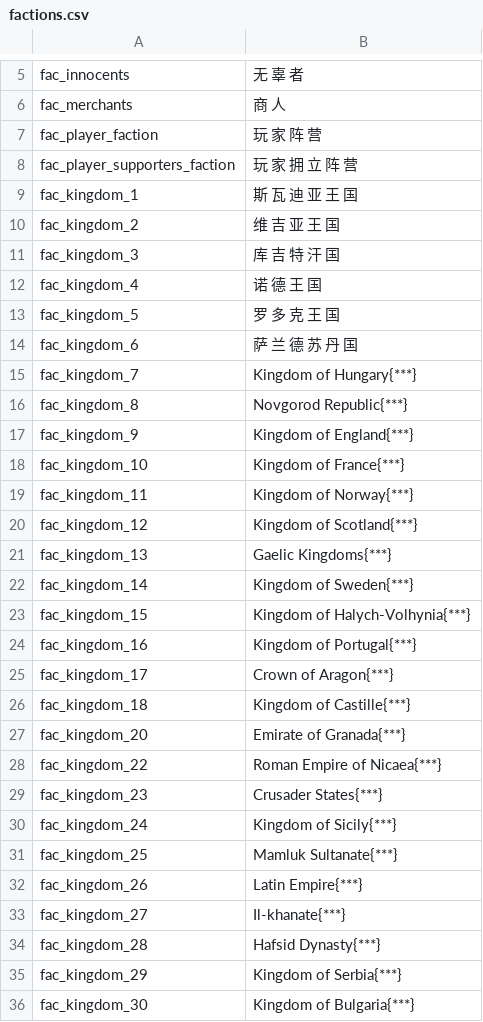
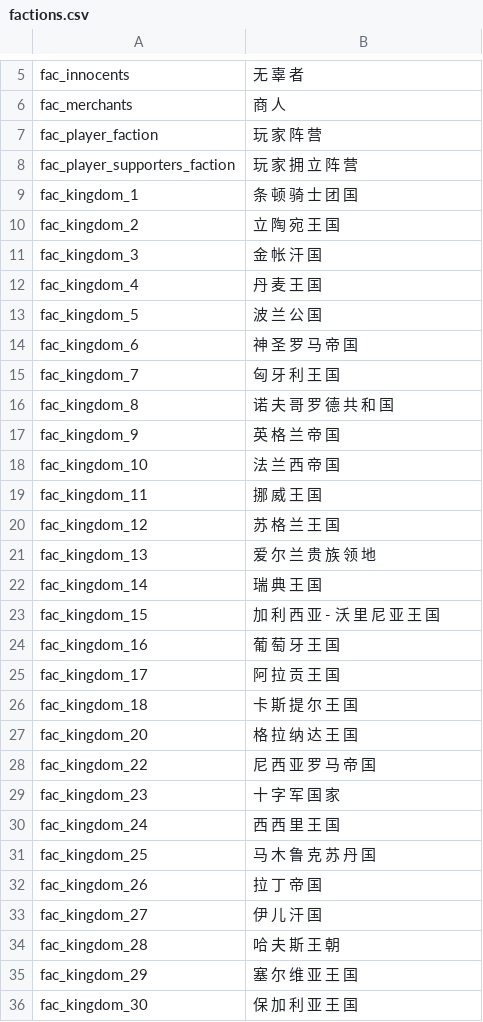
Before and after one commit to zac123456789123/mountblade-ad1257svn-chinese-translation, a CSV file: cns/factions.csv, drawn as a sheet; only a part is shown, gaps mark what is left out; the diff covers the shown part only.

Commit message:
factions translated, LICENCE added

```diff
--- a/cns/factions.csv
+++ b/cns/factions.csv
@@ -8,29 +8,29 @@ fac_player_faction|玩 家 阵 营
 fac_player_supporters_faction|玩 家 拥 立 阵 营
-fac_kingdom_1|斯 瓦 迪 亚 王 国
-fac_kingdom_2|维 吉 亚 王 国
-fac_kingdom_3|库 吉 特 汗 国
-fac_kingdom_4|诺 德 王 国
-fac_kingdom_5|罗 多 克 王 国
-fac_kingdom_6|萨 兰 德 苏 丹 国
-fac_kingdom_7|Kingdom of Hungary{***}
-fac_kingdom_8|Novgorod Republic{***}
-fac_kingdom_9|Kingdom of England{***}
-fac_kingdom_10|Kingdom of France{***}
-fac_kingdom_11|Kingdom of Norway{***}
-fac_kingdom_12|Kingdom of Scotland{***}
-fac_kingdom_13|Gaelic Kingdoms{***}
-fac_kingdom_14|Kingdom of Sweden{***}
-fac_kingdom_15|Kingdom of Halych-Volhynia{***}
-fac_kingdom_16|Kingdom of Portugal{***}
-fac_kingdom_17|Crown of Aragon{***}
-fac_kingdom_18|Kingdom of Castille{***}
-fac_kingdom_20|Emirate of Granada{***}
-fac_kingdom_22|Roman Empire of Nicaea{***}
-fac_kingdom_23|Crusader States{***}
-fac_kingdom_24|Kingdom of Sicily{***}
-fac_kingdom_25|Mamluk Sultanate{***}
-fac_kingdom_26|Latin Empire{***}
-fac_kingdom_27|Il-khanate{***}
-fac_kingdom_28|Hafsid Dynasty{***}
-fac_kingdom_29|Kingdom of Serbia{***}
-fac_kingdom_30|Kingdom of Bulgaria{***}
+fac_kingdom_1|条 顿 骑 士 团 国
+fac_kingdom_2|立 陶 宛 王 国
+fac_kingdom_3|金 帐 汗 国
+fac_kingdom_4|丹 麦 王 国
+fac_kingdom_5|波 兰 公 国
+fac_kingdom_6|神 圣 罗 马 帝 国
+fac_kingdom_7|匈 牙 利 王 国
+fac_kingdom_8|诺 夫 哥 罗 德 共 和 国
+fac_kingdom_9|英 格 兰 帝 国
+fac_kingdom_10|法 兰 西 帝 国
+fac_kingdom_11|挪 威 王 国
+fac_kingdom_12|苏 格 兰 王 国
+fac_kingdom_13|爱 尔 兰 贵 族 领 地
+fac_kingdom_14|瑞 典 王 国
+fac_kingdom_15|加 利 西 亚 - 沃 里 尼 亚 王 国
+fac_kingdom_16|葡 萄 牙 王 国
+fac_kingdom_17|阿 拉 贡 王 国
+fac_kingdom_18|卡 斯 提 尔 王 国
+fac_kingdom_20|格 拉 纳 达 王 国
+fac_kingdom_22|尼 西 亚 罗 马 帝 国
+fac_kingdom_23|十 字 军 国 家
+fac_kingdom_24|西 西 里 王 国
+fac_kingdom_25|马 木 鲁 克 苏 丹 国
+fac_kingdom_26|拉 丁 帝 国
+fac_kingdom_27|伊 儿 汗 国
+fac_kingdom_28|哈 夫 斯 王 朝
+fac_kingdom_29|塞 尔 维 亚 王 国
+fac_kingdom_30|保 加 利 亚 王 国
```
Also changed, not shown: 9 edited cells elsewhere in this file, 1 other file.
